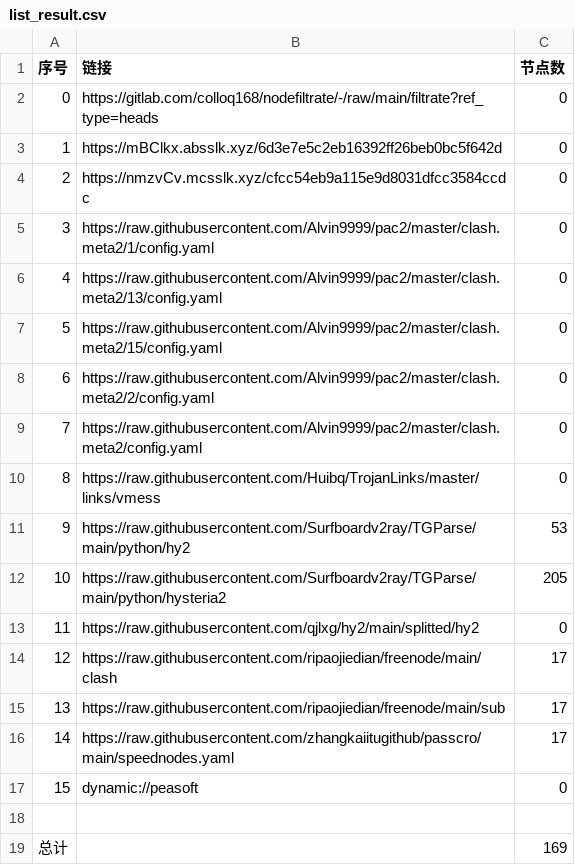
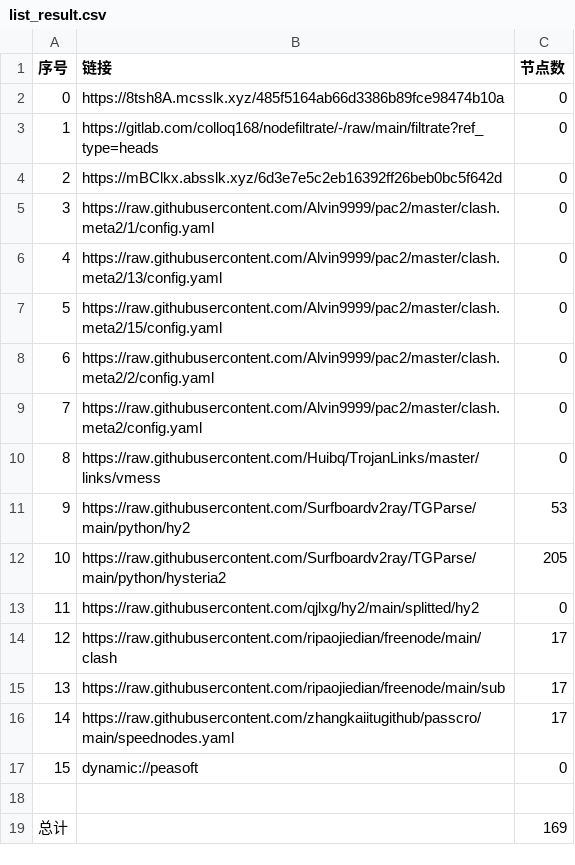
Before and after one commit to rf916711-del/AutoMergePublicNodes, a CSV file: list_result.csv, drawn as a sheet.

```diff
--- a/list_result.csv
+++ b/list_result.csv
@@ -1,5 +1,5 @@
 序号,链接,节点数
-0,https://gitlab.com/colloq168/nodefiltrate/-/raw/main/filtrate?ref_type=heads,0
-1,https://mBClkx.absslk.xyz/6d3e7e5c2eb16392ff26beb0bc5f642d,0
-2,https://nmzvCv.mcsslk.xyz/cfcc54eb9a115e9d8031dfcc3584ccdc,0
+0,https://8tsh8A.mcsslk.xyz/485f5164ab66d3386b89fce98474b10a,0
+1,https://gitlab.com/colloq168/nodefiltrate/-/raw/main/filtrate?ref_type=heads,0
+2,https://mBClkx.absslk.xyz/6d3e7e5c2eb16392ff26beb0bc5f642d,0
 3,https://raw.githubusercontent.com/Alvin9999/pac2/master/clash.meta2/1/config.yaml,0
```
Also changed, not shown: 3 other files.
